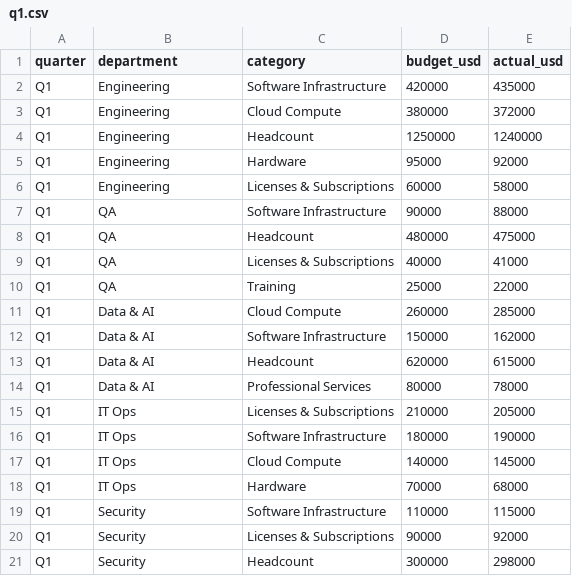
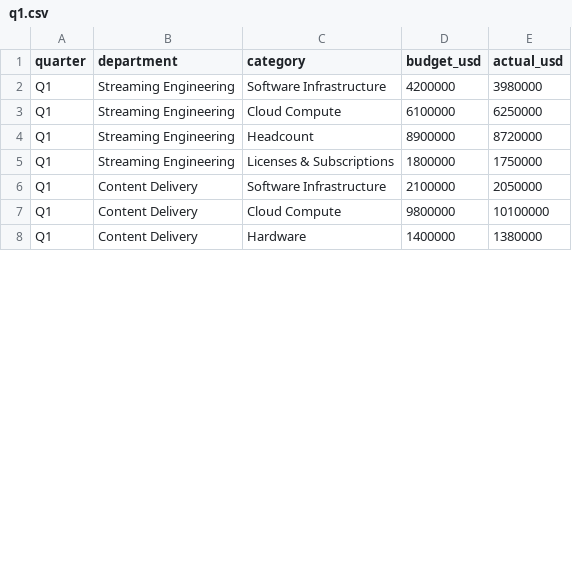
Before and after one commit to kaytida/Fintech-Deck-Generator, a CSV file: data/q1.csv, drawn as a sheet; only a part is shown; the diff covers the shown part only.

```diff
--- a/data/q1.csv
+++ b/data/q1.csv
@@ -1,21 +1,8 @@
 quarter,department,category,budget_usd,actual_usd
-Q1,Engineering,Software Infrastructure,420000,435000
-Q1,Engineering,Cloud Compute,380000,372000
-Q1,Engineering,Headcount,1250000,1240000
-Q1,Engineering,Hardware,95000,92000
-Q1,Engineering,Licenses & Subscriptions,60000,58000
-Q1,QA,Software Infrastructure,90000,88000
-Q1,QA,Headcount,480000,475000
-Q1,QA,Licenses & Subscriptions,40000,41000
-Q1,QA,Training,25000,22000
-Q1,Data & AI,Cloud Compute,260000,285000
-Q1,Data & AI,Software Infrastructure,150000,162000
-Q1,Data & AI,Headcount,620000,615000
-Q1,Data & AI,Professional Services,80000,78000
-Q1,IT Ops,Licenses & Subscriptions,210000,205000
-Q1,IT Ops,Software Infrastructure,180000,190000
-Q1,IT Ops,Cloud Compute,140000,145000
-Q1,IT Ops,Hardware,70000,68000
-Q1,Security,Software Infrastructure,110000,115000
-Q1,Security,Licenses & Subscriptions,90000,92000
-Q1,Security,Headcount,300000,298000
+Q1,Streaming Engineering,Software Infrastructure,4200000,3980000
+Q1,Streaming Engineering,Cloud Compute,6100000,6250000
+Q1,Streaming Engineering,Headcount,8900000,8720000
+Q1,Streaming Engineering,Licenses & Subscriptions,1800000,1750000
+Q1,Content Delivery,Software Infrastructure,2100000,2050000
+Q1,Content Delivery,Cloud Compute,9800000,10100000
+Q1,Content Delivery,Hardware,1400000,1380000
```
Also changed, not shown: 6 added rows, 9 removed rows and 24 edited cells elsewhere in this file, data/q2.csv, 27 other files.
